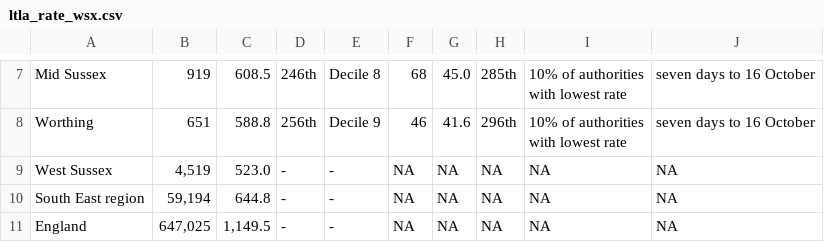
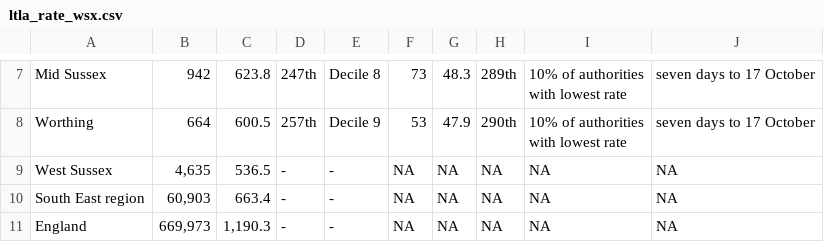
Before and after one commit to psychty/wsx_covid_datapack_public, a CSV file: Outputs/ltla_rate_wsx.csv, drawn as a sheet; only a part is shown, gaps mark what is left out; the diff covers the shown part only; the diff names each change by its address in the sheet, - before the commit and + after, or states it on an @@ line.

```diff
--- a/Outputs/ltla_rate_wsx.csv
+++ b/Outputs/ltla_rate_wsx.csv
-B7: 919
+B7: 942
-C7: 608.5
+C7: 623.8
-D7: 246th
+D7: 247th
-F7: 68
+F7: 73
-G7: 45.0
+G7: 48.3
-H7: 285th
+H7: 289th
-J7:J8: seven days to 16 October
+J7:J8: seven days to 17 October
-B8: 651
+B8: 664
-C8: 588.8
+C8: 600.5
-D8: 256th
+D8: 257th
-F8: 46
+F8: 53
-G8: 41.6
+G8: 47.9
-H8: 296th
+H8: 290th
-B9: 4,519
+B9: 4,635
-C9: 523.0
+C9: 536.5
-B10: 59,194
+B10: 60,903
-C10: 644.8
+C10: 663.4
-B11: 647,025
+B11: 669,973
-C11: 1,149.5
+C11: 1,190.3
```
Also changed, not shown: 32 edited cells elsewhere in this file, Outputs/utla_rate_wsx.csv, 38 other files.
